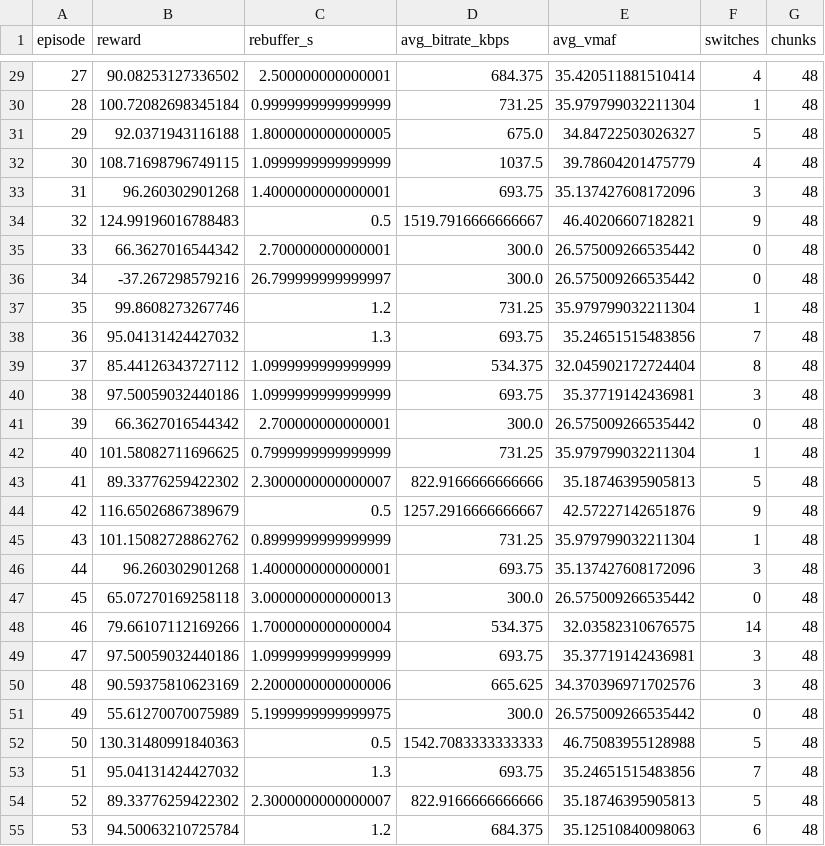
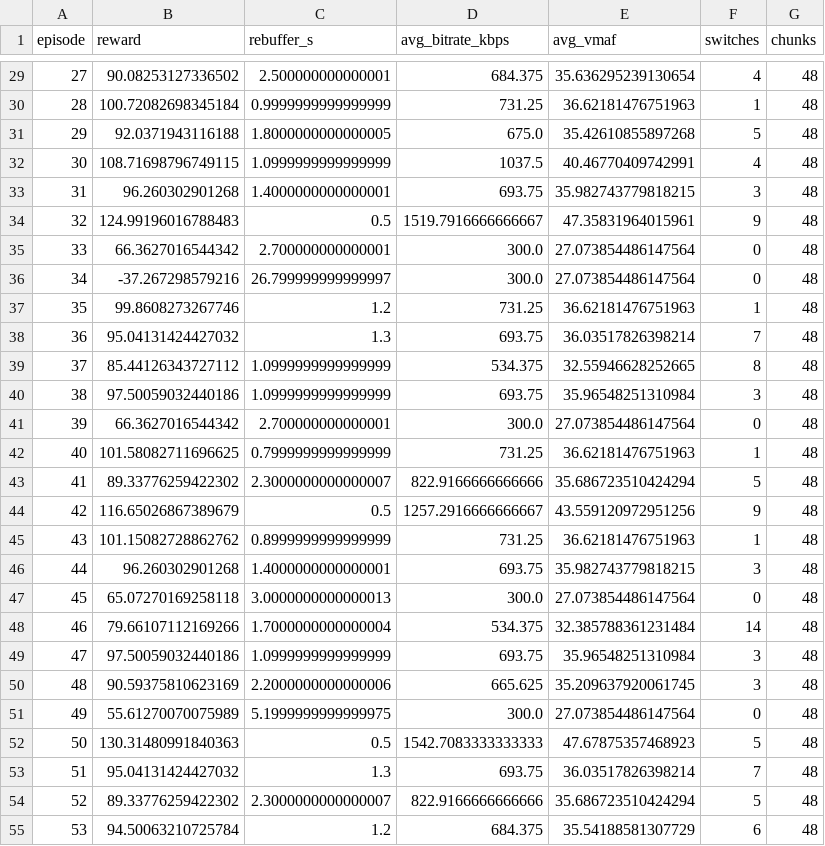
Before and after one commit to saeedzarbi/ABR-Awareness, a CSV file: results/compare_eval/fcc_our_episodes.csv, drawn as a sheet; only a part is shown, gaps mark what is left out; the diff covers the shown part only.

```diff
--- a/results/compare_eval/fcc_our_episodes.csv
+++ b/results/compare_eval/fcc_our_episodes.csv
@@ -29,27 +29,27 @@ episode,reward,rebuffer_s,avg_bitrate_kbps,avg_vmaf,switches,chunks
-27,90.08253127336502,2.500000000000001,684.375,35.420511881510414,4,48
-28,100.72082698345184,0.9999999999999999,731.25,35.979799032211304,1,48
-29,92.0371943116188,1.8000000000000005,675.0,34.84722503026327,5,48
-30,108.71698796749115,1.0999999999999999,1037.5,39.78604201475779,4,48
-31,96.260302901268,1.4000000000000001,693.75,35.137427608172096,3,48
-32,124.99196016788483,0.5,1519.7916666666667,46.40206607182821,9,48
-33,66.3627016544342,2.700000000000001,300.0,26.575009266535442,0,48
-34,-37.267298579216,26.799999999999997,300.0,26.575009266535442,0,48
-35,99.8608273267746,1.2,731.25,35.979799032211304,1,48
-36,95.04131424427032,1.3,693.75,35.24651515483856,7,48
-37,85.44126343727112,1.0999999999999999,534.375,32.045902172724404,8,48
-38,97.50059032440186,1.0999999999999999,693.75,35.37719142436981,3,48
-39,66.3627016544342,2.700000000000001,300.0,26.575009266535442,0,48
-40,101.58082711696625,0.7999999999999999,731.25,35.979799032211304,1,48
-41,89.33776259422302,2.3000000000000007,822.9166666666666,35.18746395905813,5,48
-42,116.65026867389679,0.5,1257.2916666666667,42.57227142651876,9,48
-43,101.15082728862762,0.8999999999999999,731.25,35.979799032211304,1,48
-44,96.260302901268,1.4000000000000001,693.75,35.137427608172096,3,48
-45,65.07270169258118,3.0000000000000013,300.0,26.575009266535442,0,48
-46,79.66107112169266,1.7000000000000004,534.375,32.03582310676575,14,48
-47,97.50059032440186,1.0999999999999999,693.75,35.37719142436981,3,48
-48,90.59375810623169,2.2000000000000006,665.625,34.370396971702576,3,48
-49,55.61270070075989,5.1999999999999975,300.0,26.575009266535442,0,48
-50,130.31480991840363,0.5,1542.7083333333333,46.75083955128988,5,48
-51,95.04131424427032,1.3,693.75,35.24651515483856,7,48
-52,89.33776259422302,2.3000000000000007,822.9166666666666,35.18746395905813,5,48
-53,94.50063210725784,1.2,684.375,35.12510840098063,6,48
+27,90.08253127336502,2.500000000000001,684.375,35.636295239130654,4,48
+28,100.72082698345184,0.9999999999999999,731.25,36.62181476751963,1,48
+29,92.0371943116188,1.8000000000000005,675.0,35.42610855897268,5,48
+30,108.71698796749115,1.0999999999999999,1037.5,40.46770409742991,4,48
+31,96.260302901268,1.4000000000000001,693.75,35.982743779818215,3,48
+32,124.99196016788483,0.5,1519.7916666666667,47.35831964015961,9,48
+33,66.3627016544342,2.700000000000001,300.0,27.073854486147564,0,48
+34,-37.267298579216,26.799999999999997,300.0,27.073854486147564,0,48
+35,99.8608273267746,1.2,731.25,36.62181476751963,1,48
+36,95.04131424427032,1.3,693.75,36.03517826398214,7,48
+37,85.44126343727112,1.0999999999999999,534.375,32.55946628252665,8,48
+38,97.50059032440186,1.0999999999999999,693.75,35.96548251310984,3,48
+39,66.3627016544342,2.700000000000001,300.0,27.073854486147564,0,48
+40,101.58082711696625,0.7999999999999999,731.25,36.62181476751963,1,48
+41,89.33776259422302,2.3000000000000007,822.9166666666666,35.686723510424294,5,48
+42,116.65026867389679,0.5,1257.2916666666667,43.559120972951256,9,48
+43,101.15082728862762,0.8999999999999999,731.25,36.62181476751963,1,48
+44,96.260302901268,1.4000000000000001,693.75,35.982743779818215,3,48
+45,65.07270169258118,3.0000000000000013,300.0,27.073854486147564,0,48
+46,79.66107112169266,1.7000000000000004,534.375,32.385788361231484,14,48
+47,97.50059032440186,1.0999999999999999,693.75,35.96548251310984,3,48
+48,90.59375810623169,2.2000000000000006,665.625,35.209637920061745,3,48
+49,55.61270070075989,5.1999999999999975,300.0,27.073854486147564,0,48
+50,130.31480991840363,0.5,1542.7083333333333,47.67875357468923,5,48
+51,95.04131424427032,1.3,693.75,36.03517826398214,7,48
+52,89.33776259422302,2.3000000000000007,822.9166666666666,35.686723510424294,5,48
+53,94.50063210725784,1.2,684.375,35.54188581307729,6,48
```
Also changed, not shown: 73 edited cells elsewhere in this file, results/compare_eval/fcc_bola_episodes.csv, results/compare_eval/fcc_comyco_like_episodes.csv, 31 other files.
